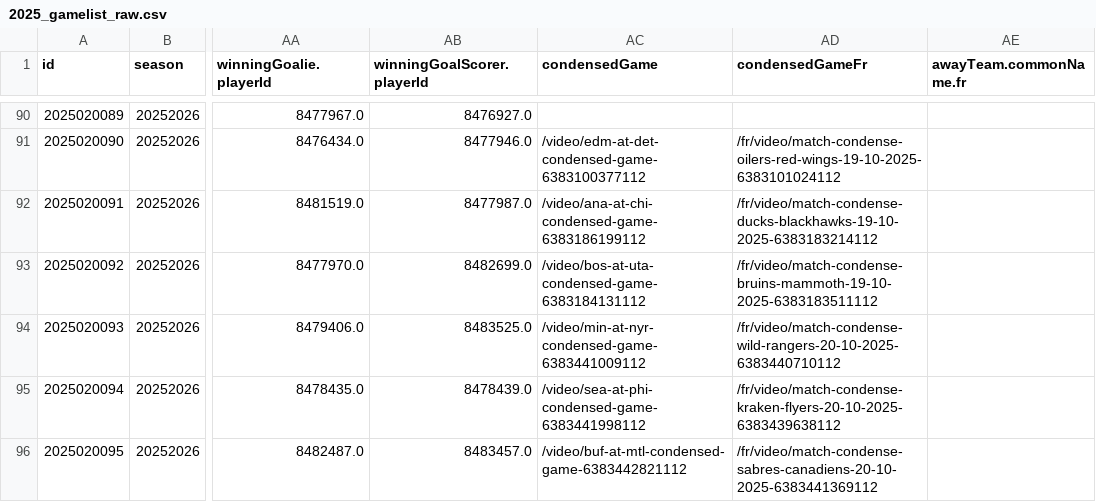
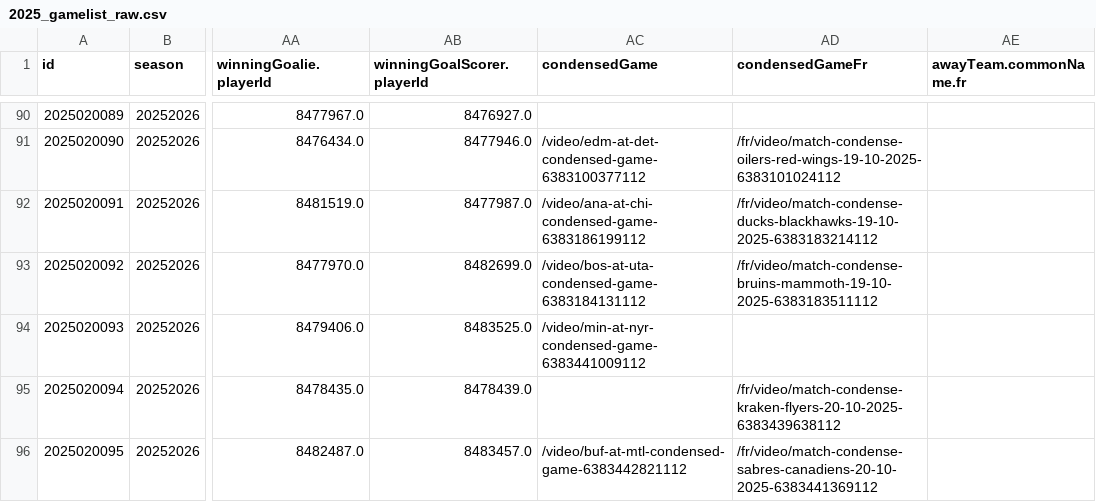
Before and after one commit to justinjjlee/NHL-Analytics, a CSV file: latest/box/2025_gamelist_raw.csv, drawn as a sheet; only a part is shown, gaps mark what is left out; the diff covers the shown part only; the diff names each change by its address in the sheet, - before the commit and + after, or states it on an @@ line.

```diff
--- a/latest/box/2025_gamelist_raw.csv
+++ b/latest/box/2025_gamelist_raw.csv
-AD94 (condensedGameFr): /fr/video/match-condense-wild-rangers-20-10-2025-6383440710112
+AD94 (condensedGameFr): (empty)
-AC95 (condensedGame): /video/sea-at-phi-condensed-game-6383441998112
+AC95 (condensedGame): (empty)
```
Also changed, not shown: 1 added row and 9 edited cells elsewhere in this file, latest/box/2025_box.csv, latest/box/2025_box_team.csv, 4 other files.
